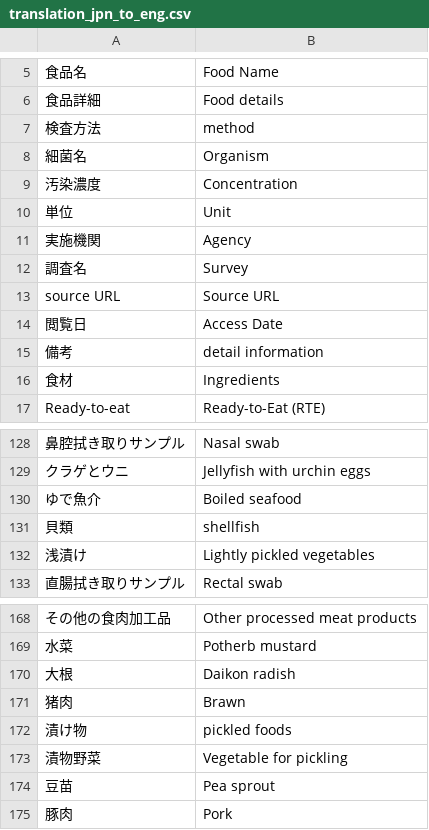
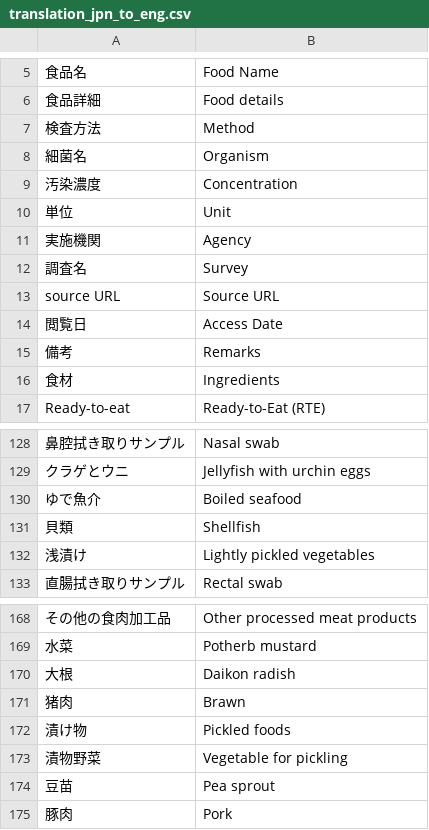
Before and after one commit to kento-koyama/food_micro_data_risk, a CSV file: database/translation_jpn_to_eng.csv, drawn as a sheet; only a part is shown, gaps mark what is left out; the diff names each change by its address in the sheet, - before the commit and + after, or states it on an @@ line.

Commit message:
Update translation_jpn_to_eng.csv

```diff
--- a/database/translation_jpn_to_eng.csv
+++ b/database/translation_jpn_to_eng.csv
-B7: method
+B7: Method
-B15: detail information
+B15: Remarks
-B131: shellfish
+B131: Shellfish
-B172: pickled foods
+B172: Pickled foods
```
